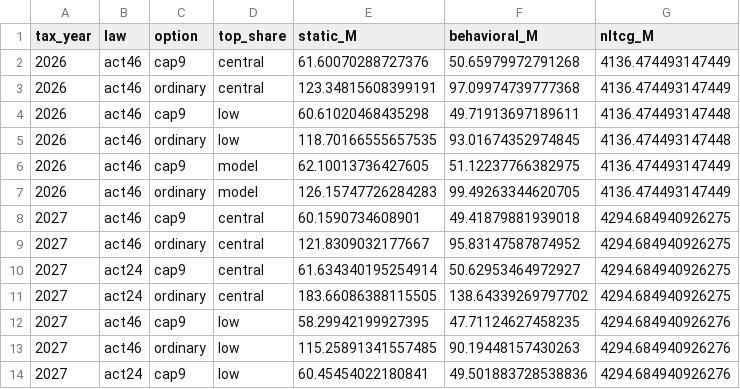
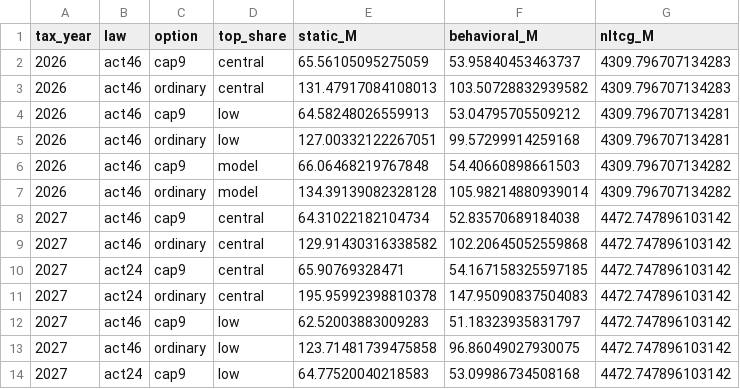
Before and after one commit to Hawaii-Appleseed/Census-Forecaster, a CSV file: site/data/capital-gains/revenue_by_year.csv, drawn as a sheet; only a part is shown; the diff covers the shown part only.

```diff
--- a/site/data/capital-gains/revenue_by_year.csv
+++ b/site/data/capital-gains/revenue_by_year.csv
@@ -1,14 +1,14 @@
 tax_year,law,option,top_share,static_M,behavioral_M,nltcg_M
-2026,act46,cap9,central,61.60070288727376,50.65979972791268,4136.474493147449
-2026,act46,ordinary,central,123.34815608399191,97.09974739777368,4136.474493147449
-2026,act46,cap9,low,60.61020468435298,49.71913697189611,4136.474493147448
-2026,act46,ordinary,low,118.70166555657535,93.01674352974845,4136.474493147448
-2026,act46,cap9,model,62.10013736427605,51.12237766382975,4136.474493147449
-2026,act46,ordinary,model,126.15747726284283,99.49263344620705,4136.474493147449
-2027,act46,cap9,central,60.1590734608901,49.41879881939018,4294.684940926275
-2027,act46,ordinary,central,121.8309032177667,95.83147587874952,4294.684940926275
-2027,act24,cap9,central,61.634340195254914,50.62953464972927,4294.684940926275
-2027,act24,ordinary,central,183.66086388115505,138.64339269797702,4294.684940926275
-2027,act46,cap9,low,58.29942199927395,47.71124627458235,4294.684940926276
-2027,act46,ordinary,low,115.25891341557485,90.19448157430263,4294.684940926276
-2027,act24,cap9,low,60.45454022180841,49.501883728538836,4294.684940926276
+2026,act46,cap9,central,65.56105095275059,53.95840453463737,4309.796707134283
+2026,act46,ordinary,central,131.47917084108013,103.50728832939582,4309.796707134283
+2026,act46,cap9,low,64.58248026559913,53.04795705509212,4309.796707134281
+2026,act46,ordinary,low,127.00332122267051,99.57299914259168,4309.796707134281
+2026,act46,cap9,model,66.06468219767848,54.40660898661503,4309.796707134282
+2026,act46,ordinary,model,134.39139082328128,105.98214880939014,4309.796707134282
+2027,act46,cap9,central,64.31022182104734,52.83570689184038,4472.747896103142
+2027,act46,ordinary,central,129.91430316338582,102.20645052559868,4472.747896103142
+2027,act24,cap9,central,65.90769328471,54.167158325597185,4472.747896103142
+2027,act24,ordinary,central,195.95992398810378,147.95090837504083,4472.747896103142
+2027,act46,cap9,low,62.52003883009283,51.18323935831797,4472.747896103142
+2027,act46,ordinary,low,123.71481739475858,96.86049027930075,4472.747896103142
+2027,act24,cap9,low,64.77520040218583,53.09986734508168,4472.747896103142
```
Also changed, not shown: 159 edited cells elsewhere in this file, site/data/act-24/distribution_income_class.csv, site/data/act-24/fiscal_by_scenario.csv, 27 other files.
